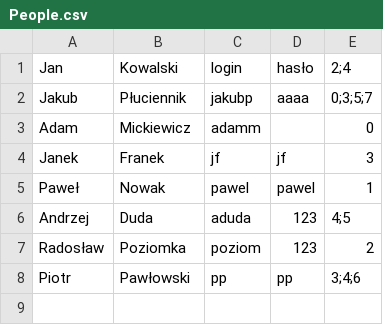
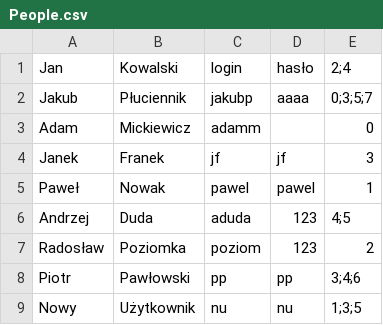
Before and after one commit to pavoe/Biblioteka, a CSV file: src/com/biblioteka/resources/CSV/People.csv, drawn as a sheet.

```diff
--- a/src/com/biblioteka/resources/CSV/People.csv
+++ b/src/com/biblioteka/resources/CSV/People.csv
@@ -8 +8,2 @@ Radosław,Poziomka,poziom,123,2
 Piotr,Pawłowski,pp,pp,3;4;6
+Nowy,Użytkownik,nu,nu,1;3;5
```
Also changed, not shown: src/com/biblioteka/resources/CSV/Books.csv, 11 other files.
